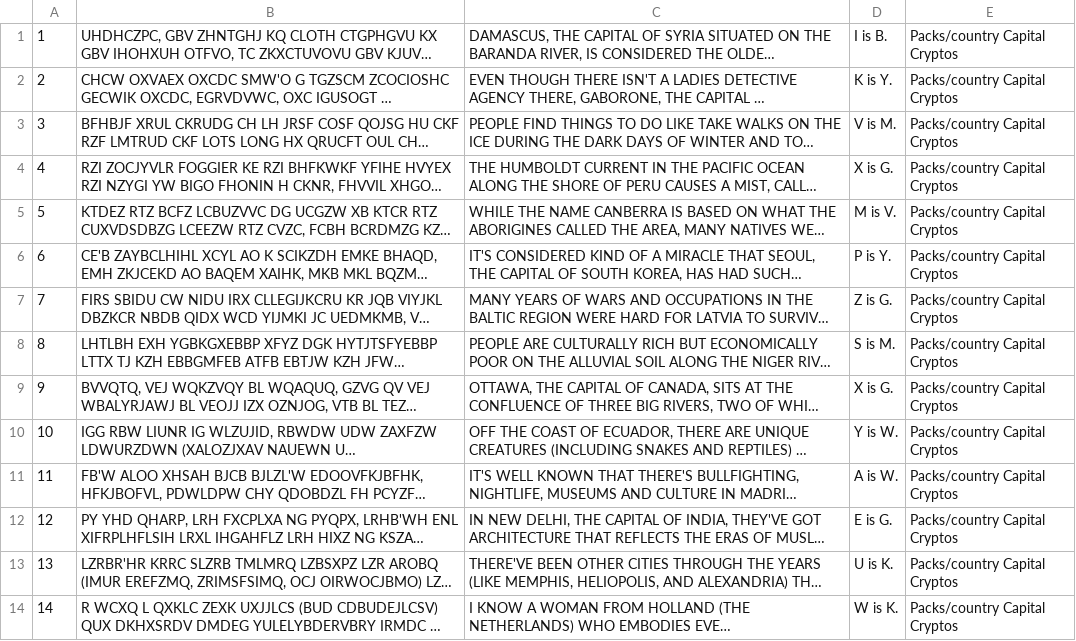
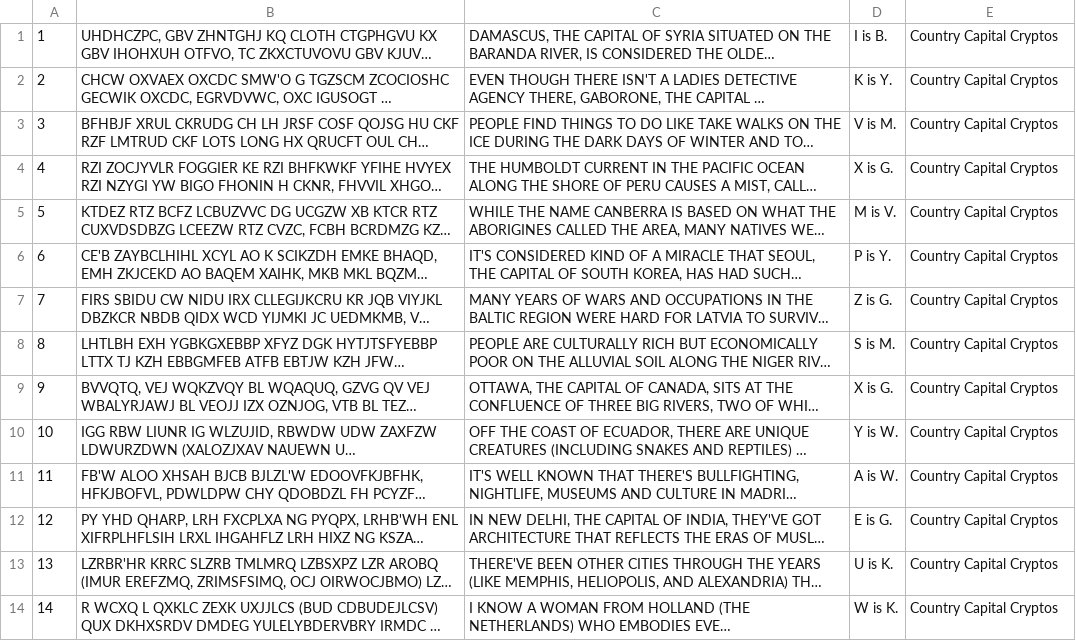
Before and after one commit to ijt/swyzl, a CSV file: packs/country_capital_cryptos.csv, drawn as a sheet; only a part is shown; long unchanged cells end in …; the diff covers the shown part only; the diff names each change by its address in the sheet, - before the commit and + after, or states it on an @@ line.

```diff
--- a/packs/country_capital_cryptos.csv
+++ b/packs/country_capital_cryptos.csv
-E1:E14: Packs/country Capital Cryptos
+E1:E14: Country Capital Cryptos
```
Also changed, not shown: 61 edited cells elsewhere in this file, packs/park_puzzlers_vol1.csv, packs/presidential_cryptograms.csv, 1 other file.
